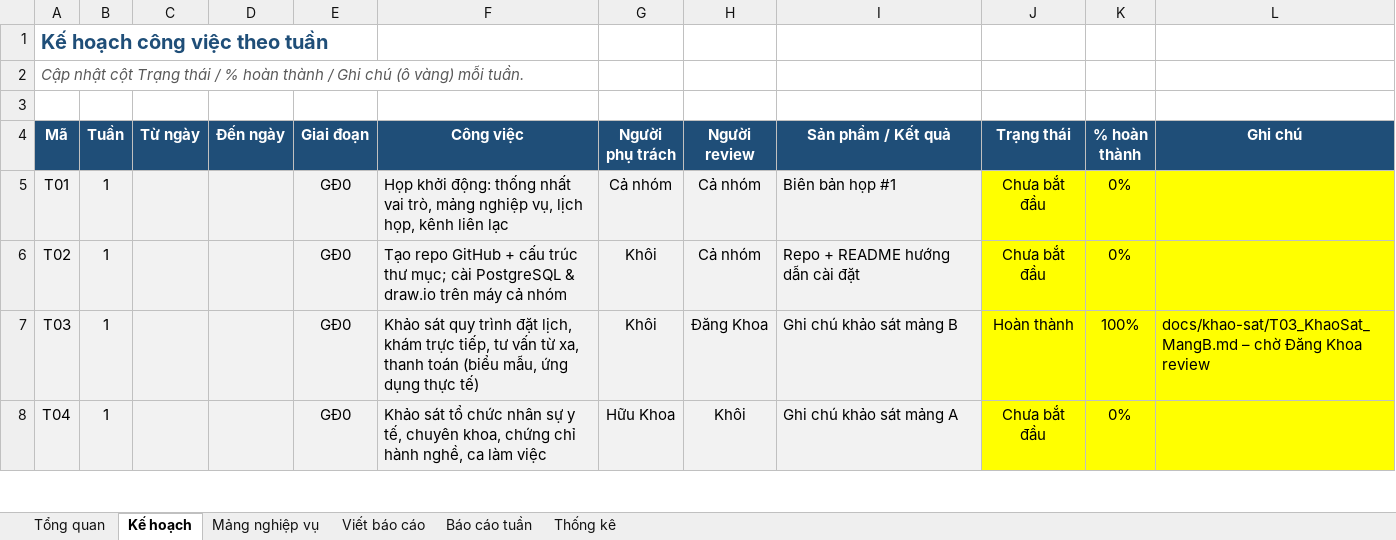
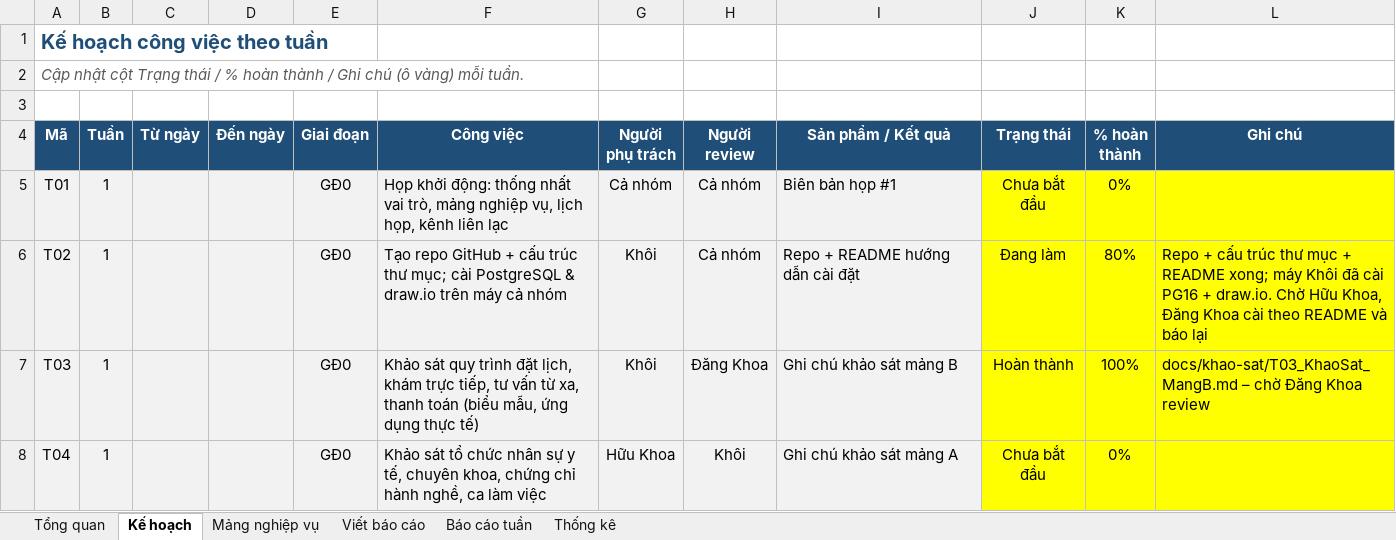
Before and after one commit to khoiln218/telemedicine, an Excel workbook: docs/KeHoach_G5_Telemedicine.xlsx, sheet Kế hoạch, drawn as a sheet; only a part is shown; values as stored, in another font and other column widths than the file's, no borders; conditional formats not drawn; the diff names each change by its address in the sheet, - before the commit and + after, or states it on an @@ line.

```diff
--- a/docs/KeHoach_G5_Telemedicine.xlsx (sheet Kế hoạch)
+++ b/docs/KeHoach_G5_Telemedicine.xlsx (sheet Kế hoạch)
-J6 (Trạng thái): Chưa bắt đầu
+J6 (Trạng thái): Đang làm
-K6 (% hoàn thành): 0%
+K6 (% hoàn thành): 80%
-L6 (Ghi chú): (empty)
+L6 (Ghi chú): Repo + cấu trúc thư mục + README xong; máy Khôi đã cài PG16 + draw.io. Chờ Hữu Khoa, Đăng Khoa cài theo README và báo lại
```
Also changed, not shown: sheet Báo cáo tuần, 8 other files.
